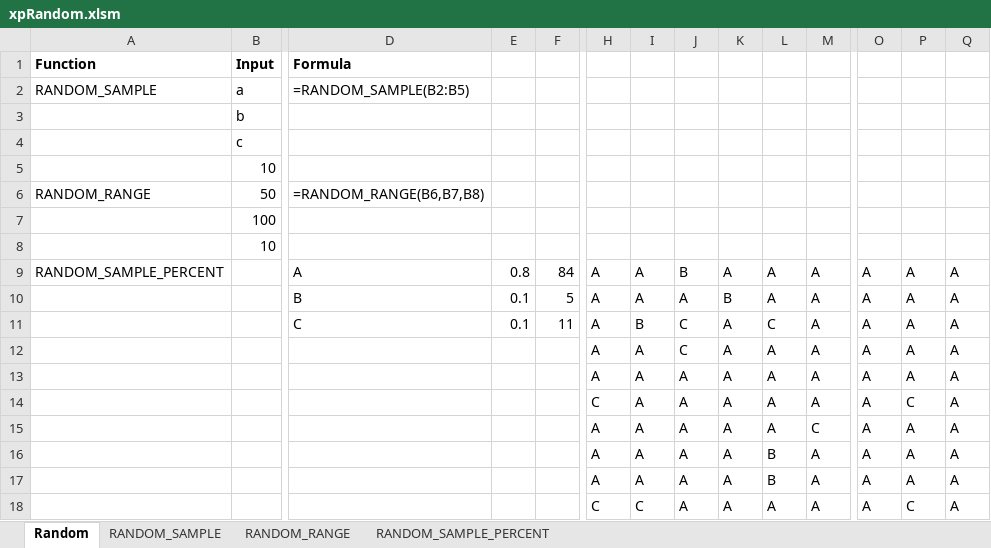
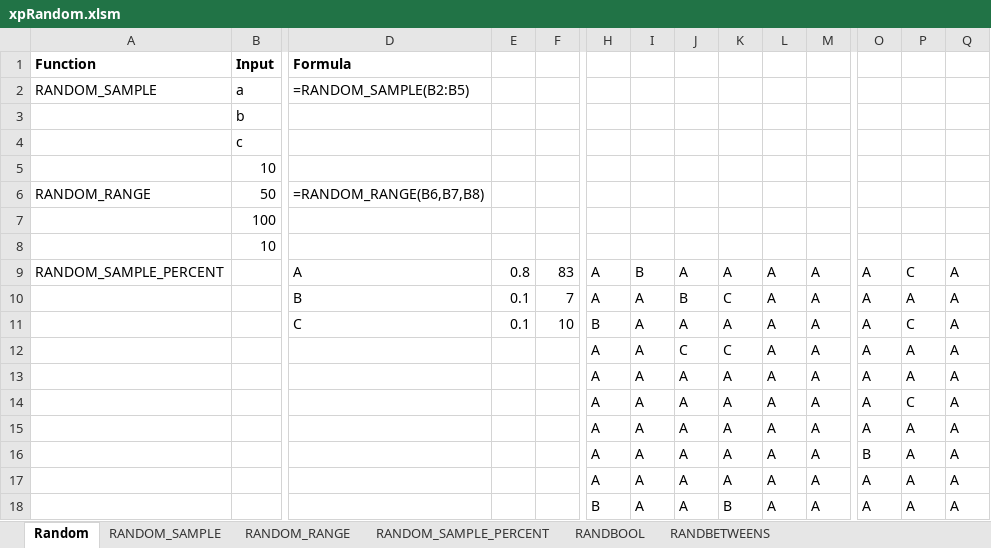
Before and after one commit to x-vba/xplus, an Excel workbook: Library/xpRandom.xlsm, sheet Random, drawn as a sheet; only a part is shown, gaps mark what is left out; values as stored, in another font and other column widths than the file's, no borders; removed rows and columns are numbered as before the commit, all else as after; rows hold the shown columns only; the diff names each change by its address in the sheet, - before the commit and + after, or states it on an @@ line.

```diff
--- a/Library/xpRandom.xlsm (sheet Random)
+++ b/Library/xpRandom.xlsm (sheet Random)
+sheet tab: RANDBOOL
+sheet tab: RANDBETWEENS
-F9: 84
+F9: 83
-I9: A
+I9: B
-J9: B
+J9: A
-P9: A
+P9: C
-F10: 5
+F10: 7
-J10: A
+J10: B
-K10: B
+K10: C
+row 11:  |  | C | 0.1 | 10 | B | A | A | A | A | A | A | C | A
+row 12:  |  |  |  |  | A | A | C | C | A | A | A | A | A
-D13: C
+D13: (empty)
-E13: 0.1
+E13: (empty)
-F13: 11
+F13: (empty)
-I13: B
+I13: A
-J13: C
+J13: A
-L13: C
+L13: A
+row 14:  |  |  |  |  | A | A | A | A | A | A | A | C | A
-J15: C
+J15: A
+row 16:  |  |  |  |  | A | A | A | A | A | A | B | A | A
-H18: C
+H18: B
-K18: A
+K18: B
-P18: C
+P18: A
-row 15:  |  |  |  |  | A | A | A | A | A | C | A | A | A
-row 16:  |  |  |  |  | A | A | A | A | B | A | A | A | A
-row 17:  |  |  |  |  | A | A | A | A | B | A | A | A | A
-row 18:  |  |  |  |  | C | C | A | A | A | A | A | C | A
```
Also changed, not shown: sheet RANDOM_SAMPLE_PERCENT, sheet RANDOM_RANGE, sheet RANDOM_SAMPLE, formulas that keep their value, Library/xpFile.xlsm, Library/xpNetwork.xlsm, 33 other files.
